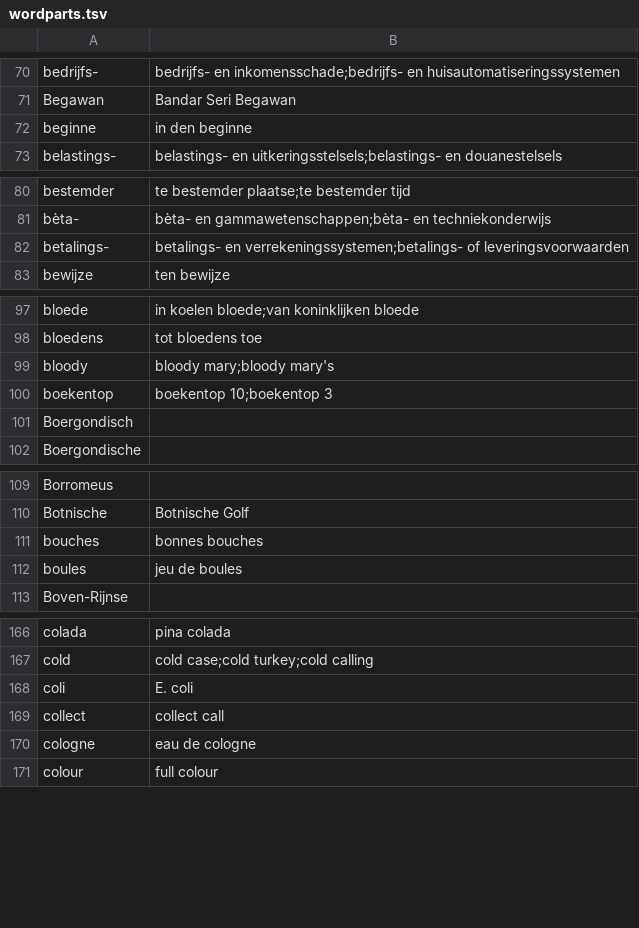
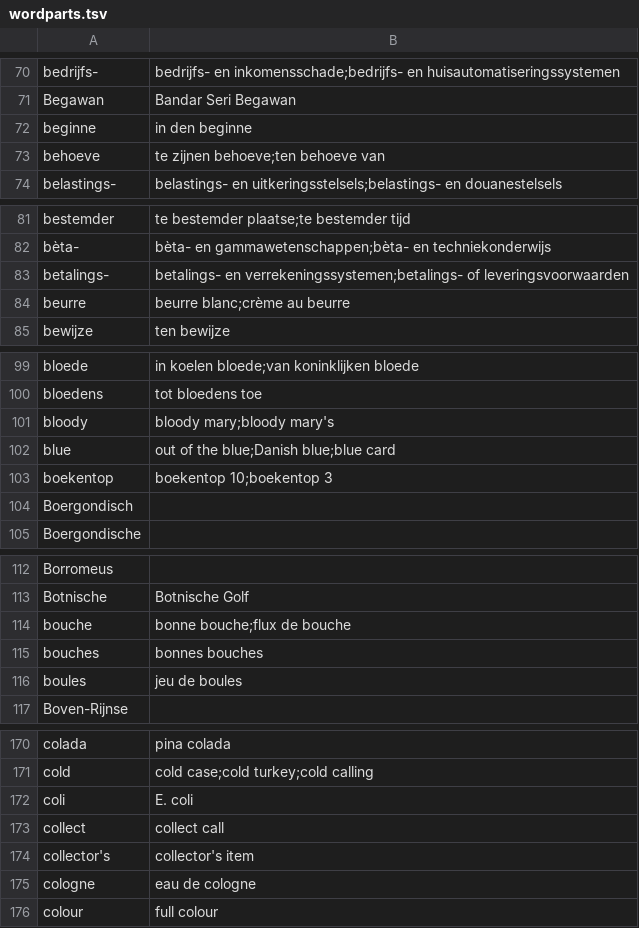
Before and after one commit to OpenTaal/opentaal-wordlist, a TSV file: wordparts.tsv, drawn as a sheet; only a part is shown, gaps mark what is left out; the diff covers the shown part only.

```diff
--- a/wordparts.tsv
+++ b/wordparts.tsv
@@ -72,2 +72,3 @@ Begawan	Bandar Seri Begawan
 beginne	in den beginne
+behoeve	te zijnen behoeve;ten behoeve van
 belastings-	belastings- en uitkeringsstelsels;belastings- en douanestelsels
@@ -82,2 +83,3 @@ bèta-	bèta- en gammawetenschappen;bèta- en techniekonderwijs
 betalings-	betalings- en verrekeningssystemen;betalings- of leveringsvoorwaarden
+beurre	beurre blanc;crème au beurre
 bewijze	ten bewijze
@@ -99,2 +101,3 @@ bloedens	tot bloedens toe
 bloody	bloody mary;bloody mary's
+blue	out of the blue;Danish blue;blue card
 boekentop	boekentop 10;boekentop 3
@@ -110,2 +113,3 @@ Borromeus
 Botnische	Botnische Golf
+bouche	bonne bouche;flux de bouche
 bouches	bonnes bouches
@@ -169,2 +173,3 @@ coli	E. coli
 collect	collect call
+collector's	collector's item
 cologne	eau de cologne
```
Also changed, not shown: 4 added rows and 1 edited cell elsewhere in this file, corrections.tsv, 5 other files.
